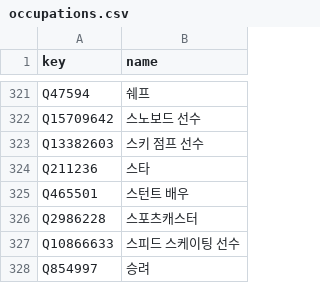
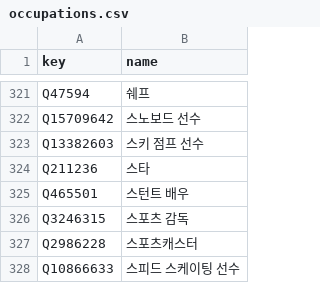
Before and after one commit to akngs/smallworld, a CSV file: data/occupations.csv, drawn as a sheet; only a part is shown, gaps mark what is left out; the shorter side is filled out with more unchanged rows; the diff names each change by its address in the sheet, - before the commit and + after, or states it on an @@ line.

```diff
--- a/data/occupations.csv
+++ b/data/occupations.csv
+row 326: Q3246315 | 스포츠 감독
```
Also changed, not shown: data/birthplaces.csv, data/educations.csv, 24 other files.
